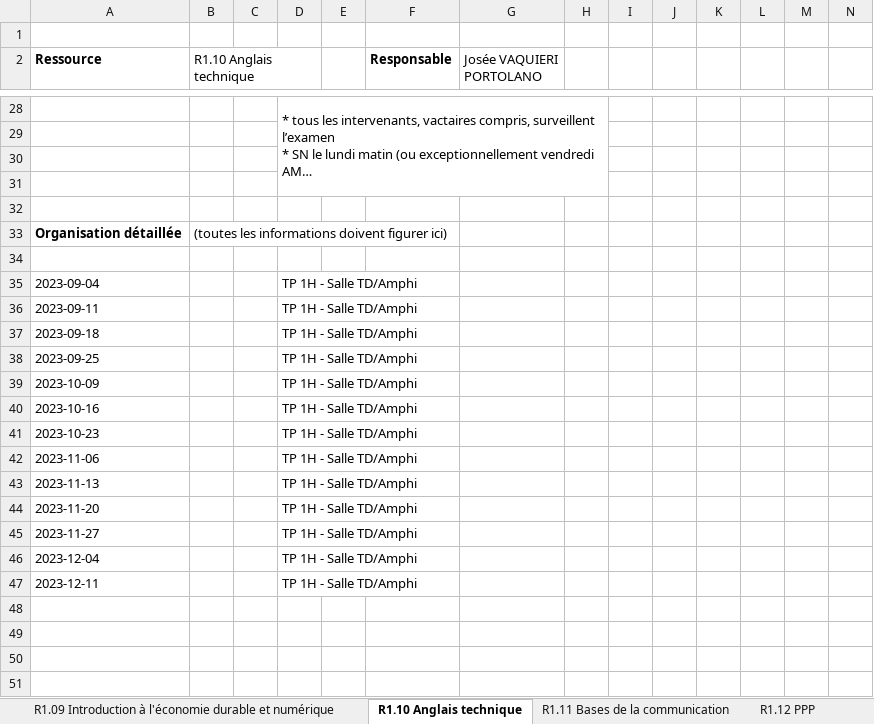
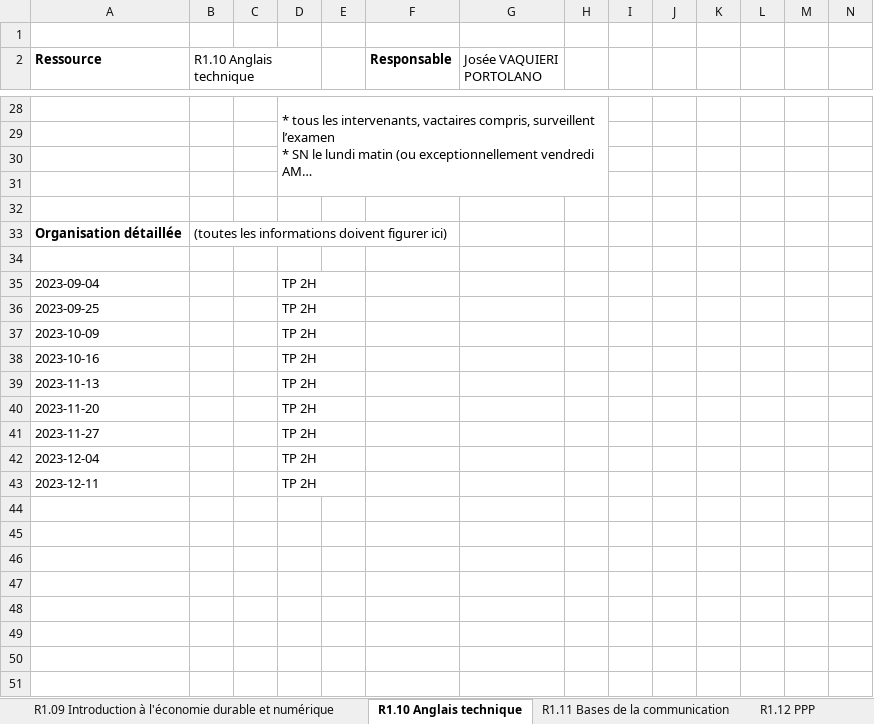
Before and after one commit to chiyeb/SAE-3.01, an Excel workbook: SAE_3_01/fichiers genere/S1.xlsx, sheet R1.10 Anglais technique, drawn as a sheet; only a part is shown, gaps mark what is left out; long unchanged cells end in …; values as stored, in another font and other column widths than the file's, no borders; removed rows and columns are numbered as before the commit, all else as after; rows hold the shown columns only; the diff names each change by its address in the sheet, - before the commit and + after, or states it on an @@ line.

```diff
--- a/SAE_3_01/fichiers genere/S1.xlsx (sheet R1.10 Anglais technique)
+++ b/SAE_3_01/fichiers genere/S1.xlsx (sheet R1.10 Anglais technique)
-D35: TP 1H - Salle TD/Amphi
+D35: TP 2H
-row 36: 2023-09-11 |  |  | TP 1H - Salle TD/Amphi
-row 37: 2023-09-18 |  |  | TP 1H - Salle TD/Amphi
-D36:D38: TP 1H - Salle TD/Amphi
+D36:D38: TP 2H
-row 41: 2023-10-23 |  |  | TP 1H - Salle TD/Amphi
-row 42: 2023-11-06 |  |  | TP 1H - Salle TD/Amphi
-D39:D43: TP 1H - Salle TD/Amphi
+D39:D43: TP 2H
+row 44: (empty)
+row 45: (empty)
+row 46: (empty)
+row 47: (empty)
```
Also changed, not shown: sheet R1.01 Initiation au développement, sheet R1.08 Introduction à la gestion des organisations, sheet R1.11 Bases de la communication, sheet R1.05 Introduction aux bases de données et SQL, sheet R1.09 Introduction à l'économie durable et numérique, sheet R1.03 Introduction à l'architecture des ordinateurs, 4 more sheets, 3 other files.
